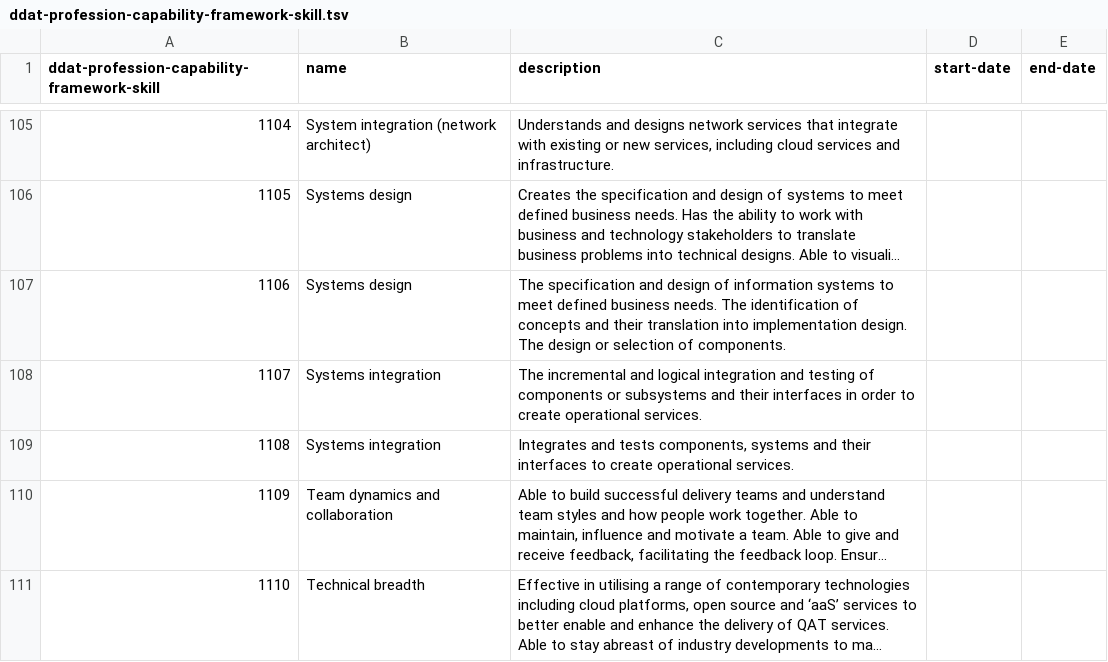
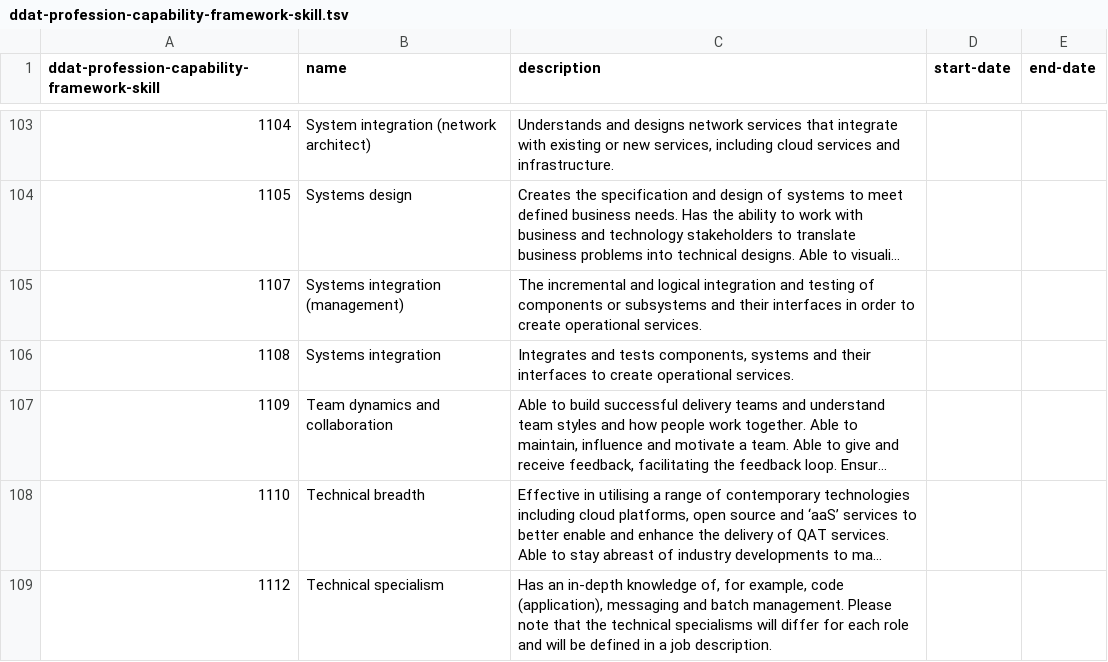
Before and after one commit to openregister/profession-capability-framework-data, a TSV file: data/ddat-profession-capability-framework-skill.tsv, drawn as a sheet; only a part is shown, gaps mark what is left out; the shorter side is filled out with more unchanged rows; long unchanged cells end in …; removed rows and columns are numbered as before the commit, all else as after; the diff covers the shown part only; the diff names each change by its address in the sheet, - before the commit and + after, or states it on an @@ line.

Commit message:
updated to latest version fixing duplicates

```diff
--- a/data/ddat-profession-capability-framework-skill.tsv
+++ b/data/ddat-profession-capability-framework-skill.tsv
-row 107: 1106 | Systems design | The specification and design of information systems to meet defined business needs. The identification of concepts and their translation into implementation design. The design or selection of components.
-B105 (name): Systems integration
+B105 (name): Systems integration (management)
```
Also changed, not shown: 5 removed rows and 3 edited cells elsewhere in this file.
